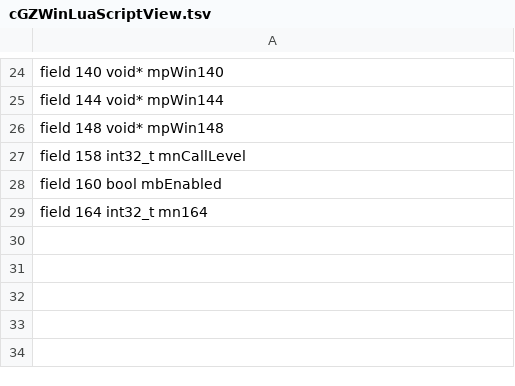
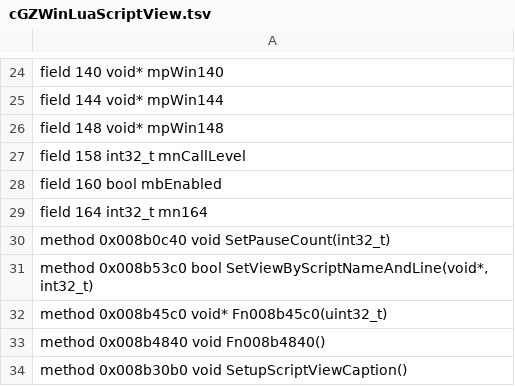
Before and after one commit to codingncaffeine/Open-Builder, a TSV file: src/classes/ext/cGZWinLuaScriptView.tsv, drawn as a sheet; only a part is shown, gaps mark what is left out; the diff names each change by its address in the sheet, - before the commit and + after, or states it on an @@ line.

```diff
--- a/src/classes/ext/cGZWinLuaScriptView.tsv
+++ b/src/classes/ext/cGZWinLuaScriptView.tsv
+row 30: method 0x008b0c40 void SetPauseCount(int32_t)
+row 31: method 0x008b53c0 bool SetViewByScriptNameAndLine(void*, int32_t)
+row 32: method 0x008b45c0 void* Fn008b45c0(uint32_t)
+row 33: method 0x008b4840 void Fn008b4840()
+row 34: method 0x008b30b0 void SetupScriptViewCaption()
```
Also changed, not shown: src/classes/ext/cGZWinLuaScriptConsole.tsv, src/classes/ext/cSC43DRender.tsv, 28 other files.
